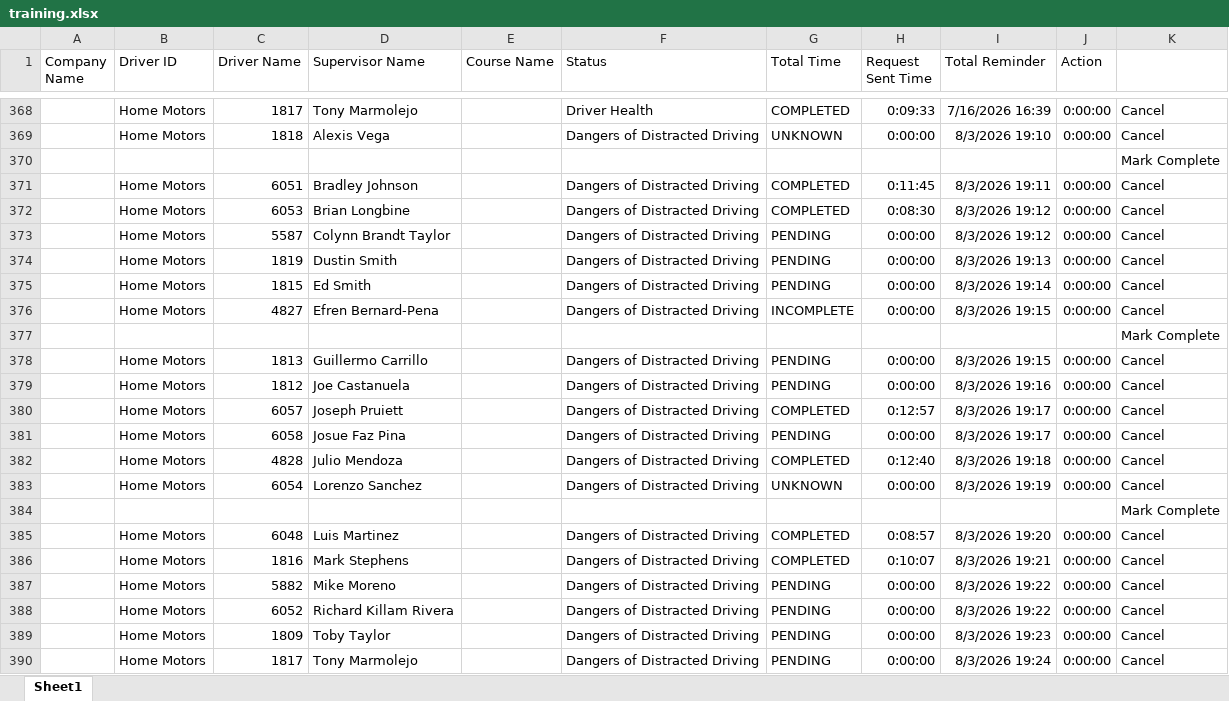
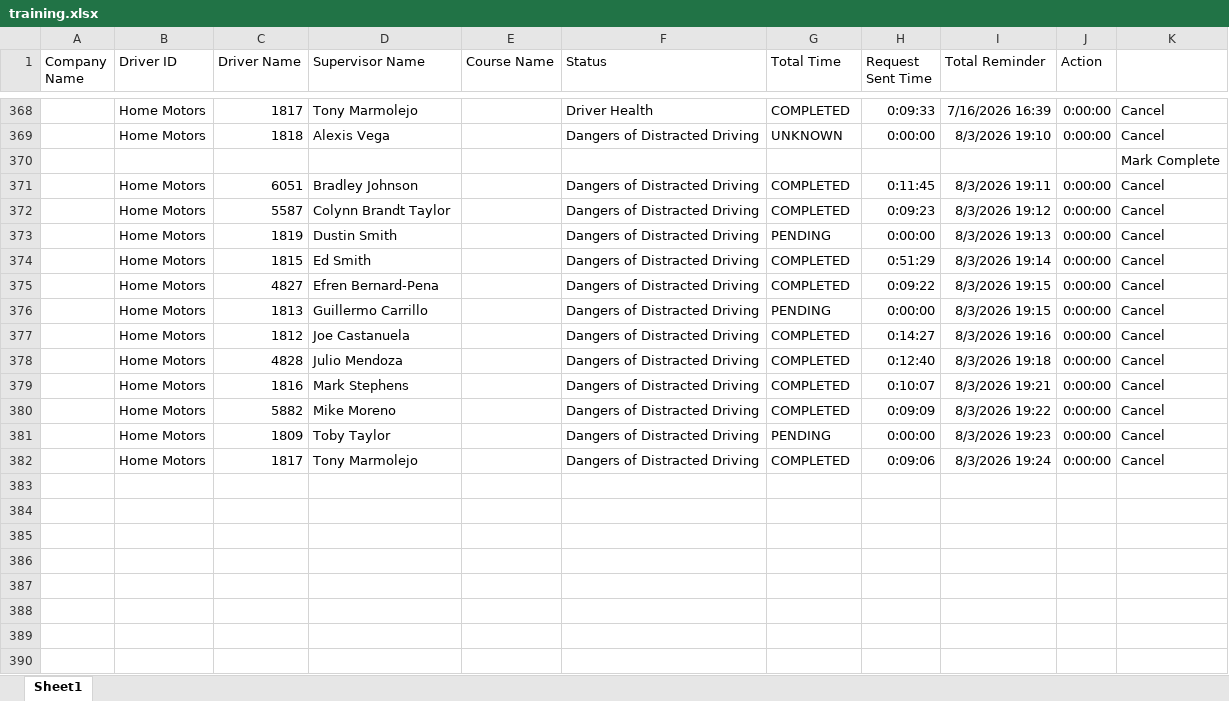
Before and after one commit to jmullins-DEN/Home-Motors, an Excel workbook: training.xlsx, sheet Sheet1, drawn as a sheet; only a part is shown, gaps mark what is left out; values as stored, in another font and other column widths than the file's, no borders; removed rows and columns are numbered as before the commit, all else as after; the diff names each change by its address in the sheet, - before the commit and + after, or states it on an @@ line.

Commit message:
Weekly data update: training.xlsx

```diff
--- a/training.xlsx (sheet Sheet1)
+++ b/training.xlsx (sheet Sheet1)
-row 372:  | Home Motors | 6053 | Brian Longbine |  | Dangers of Distracted Driving | COMPLETED | 0:08:30 | 8/3/2026 19:12 | 0:00:00 | Cancel
-G372 (Total Time): PENDING
+G372 (Total Time): COMPLETED
-H372 (Request Sent Time): 0:00:00
+H372 (Request Sent Time): 0:09:23
-G374 (Total Time): PENDING
+G374 (Total Time): COMPLETED
-H374 (Request Sent Time): 0:00:00
+H374 (Request Sent Time): 0:51:29
-G375 (Total Time): INCOMPLETE
+G375 (Total Time): COMPLETED
-H375 (Request Sent Time): 0:00:00
+H375 (Request Sent Time): 0:09:22
-row 377:  |  |  |  |  |  |  |  |  |  | Mark Complete
-G377 (Total Time): PENDING
+G377 (Total Time): COMPLETED
-H377 (Request Sent Time): 0:00:00
+H377 (Request Sent Time): 0:14:27
-row 380:  | Home Motors | 6057 | Joseph Pruiett |  | Dangers of Distracted Driving | COMPLETED | 0:12:57 | 8/3/2026 19:17 | 0:00:00 | Cancel
-row 381:  | Home Motors | 6058 | Josue Faz Pina |  | Dangers of Distracted Driving | PENDING | 0:00:00 | 8/3/2026 19:17 | 0:00:00 | Cancel
-row 383:  | Home Motors | 6054 | Lorenzo Sanchez |  | Dangers of Distracted Driving | UNKNOWN | 0:00:00 | 8/3/2026 19:19 | 0:00:00 | Cancel
-row 384:  |  |  |  |  |  |  |  |  |  | Mark Complete
-row 385:  | Home Motors | 6048 | Luis Martinez |  | Dangers of Distracted Driving | COMPLETED | 0:08:57 | 8/3/2026 19:20 | 0:00:00 | Cancel
-G380 (Total Time): PENDING
+G380 (Total Time): COMPLETED
-H380 (Request Sent Time): 0:00:00
+H380 (Request Sent Time): 0:09:09
-row 388:  | Home Motors | 6052 | Richard Killam Rivera |  | Dangers of Distracted Driving | PENDING | 0:00:00 | 8/3/2026 19:22 | 0:00:00 | Cancel
-G382 (Total Time): PENDING
+G382 (Total Time): COMPLETED
-H382 (Request Sent Time): 0:00:00
+H382 (Request Sent Time): 0:09:06
```
